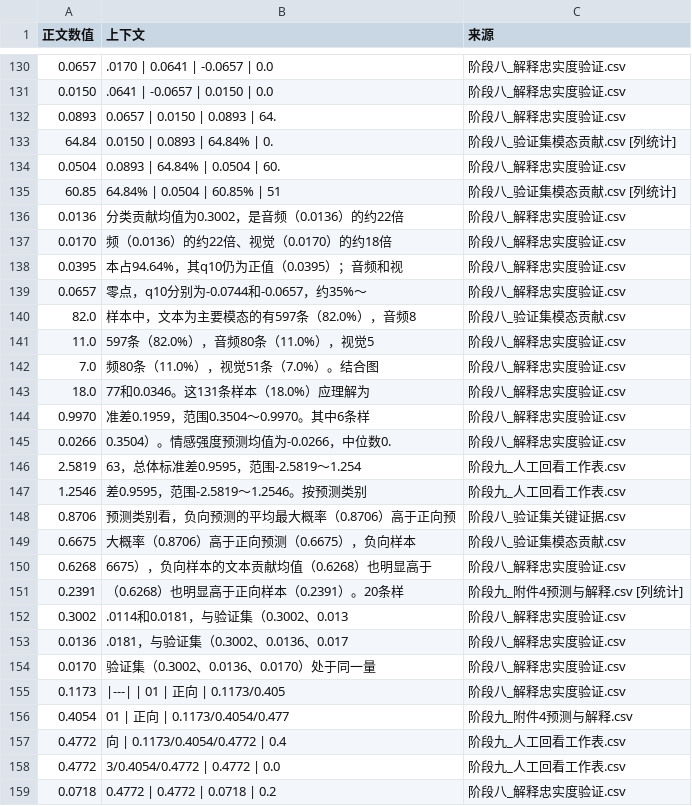
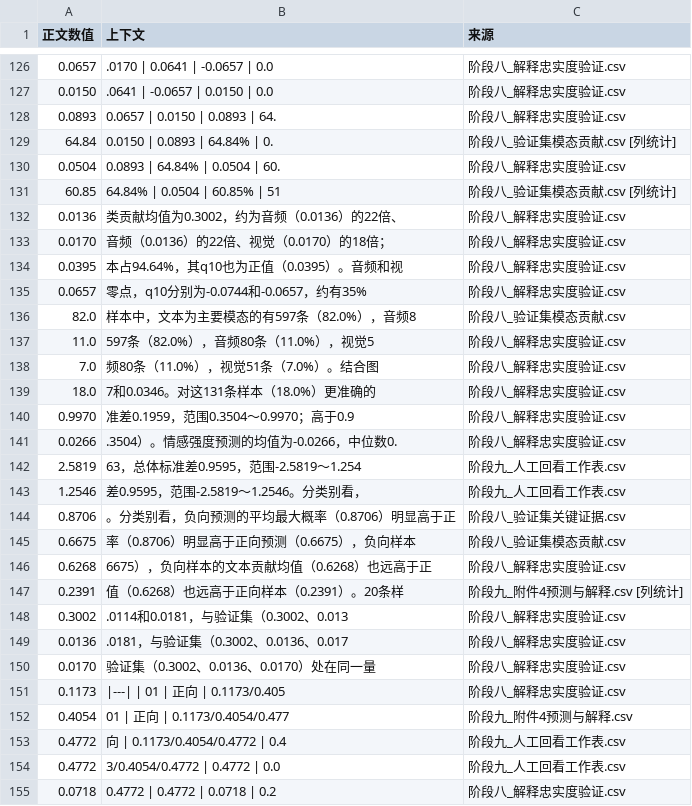
Before and after one commit to x1076906429-lab/huawei-cup, a CSV file: 第七章交付/data/正文数值核验明细.csv, drawn as a sheet; only a part is shown, gaps mark what is left out; the diff covers the shown part only.

```diff
--- a/第七章交付/data/正文数值核验明细.csv
+++ b/第七章交付/data/正文数值核验明细.csv
@@ -135,6 +131,6 @@
 60.85,64.84% | 0.0504 | 60.85% | 51,阶段八_验证集模态贡献.csv [列统计]
-0.0136,分类贡献均值为0.3002，是音频（0.0136）的约22倍,阶段八_解释忠实度验证.csv
-0.0170,频（0.0136）的约22倍、视觉（0.0170）的约18倍,阶段八_解释忠实度验证.csv
-0.0395,本占94.64%，其q10仍为正值（0.0395）；音频和视,阶段八_解释忠实度验证.csv
-0.0657,零点，q10分别为-0.0744和-0.0657，约35%～,阶段八_解释忠实度验证.csv
+0.0136,类贡献均值为0.3002，约为音频（0.0136）的22倍、,阶段八_解释忠实度验证.csv
+0.0170,音频（0.0136）的22倍、视觉（0.0170）的18倍；,阶段八_解释忠实度验证.csv
+0.0395,本占94.64%，其q10也为正值（0.0395）。音频和视,阶段八_解释忠实度验证.csv
+0.0657,零点，q10分别为-0.0744和-0.0657，约有35%,阶段八_解释忠实度验证.csv
 82.0,样本中，文本为主要模态的有597条（82.0%），音频8,阶段八_验证集模态贡献.csv
@@ -142,14 +138,14 @@
 7.0,频80条（11.0%），视觉51条（7.0%）。结合图,阶段八_解释忠实度验证.csv
-18.0,77和0.0346。这131条样本（18.0%）应理解为,阶段八_解释忠实度验证.csv
-0.9970,准差0.1959，范围0.3504～0.9970。其中6条样,阶段八_解释忠实度验证.csv
-0.0266,0.3504）。情感强度预测均值为-0.0266，中位数0.,阶段八_解释忠实度验证.csv
+18.0,7和0.0346。对这131条样本（18.0%）更准确的,阶段八_解释忠实度验证.csv
+0.9970,准差0.1959，范围0.3504～0.9970；高于0.9,阶段八_解释忠实度验证.csv
+0.0266,.3504）。情感强度预测的均值为-0.0266，中位数0.,阶段八_解释忠实度验证.csv
 2.5819,63，总体标准差0.9595，范围-2.5819～1.254,阶段九_人工回看工作表.csv
-1.2546,差0.9595，范围-2.5819～1.2546。按预测类别,阶段九_人工回看工作表.csv
-0.8706,预测类别看，负向预测的平均最大概率（0.8706）高于正向预,阶段八_验证集关键证据.csv
-0.6675,大概率（0.8706）高于正向预测（0.6675），负向样本,阶段八_验证集模态贡献.csv
-0.6268,6675），负向样本的文本贡献均值（0.6268）也明显高于,阶段八_解释忠实度验证.csv
-0.2391,（0.6268）也明显高于正向样本（0.2391）。20条样,阶段九_附件4预测与解释.csv [列统计]
+1.2546,差0.9595，范围-2.5819～1.2546。分类别看，,阶段九_人工回看工作表.csv
+0.8706,。分类别看，负向预测的平均最大概率（0.8706）明显高于正,阶段八_验证集关键证据.csv
+0.6675,率（0.8706）明显高于正向预测（0.6675），负向样本,阶段八_验证集模态贡献.csv
+0.6268,6675），负向样本的文本贡献均值（0.6268）也远高于正,阶段八_解释忠实度验证.csv
+0.2391,值（0.6268）也远高于正向样本（0.2391）。20条样,阶段九_附件4预测与解释.csv [列统计]
 0.3002,.0114和0.0181，与验证集（0.3002、0.013,阶段八_解释忠实度验证.csv
 0.0136,.0181，与验证集（0.3002、0.0136、0.017,阶段八_解释忠实度验证.csv
-0.0170,验证集（0.3002、0.0136、0.0170）处于同一量,阶段八_解释忠实度验证.csv
+0.0170,验证集（0.3002、0.0136、0.0170）处在同一量,阶段八_解释忠实度验证.csv
 0.1173,|---| | 01 | 正向 | 0.1173/0.405,阶段八_解释忠实度验证.csv
```
Also changed, not shown: 1 added row, 6 removed rows and 30 edited cells elsewhere in this file, 5 other files.
